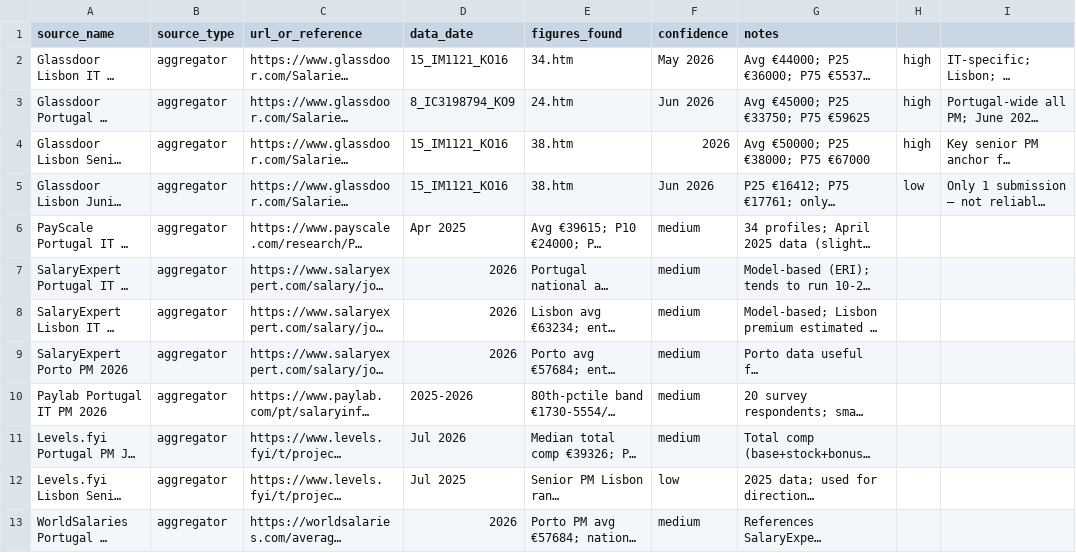
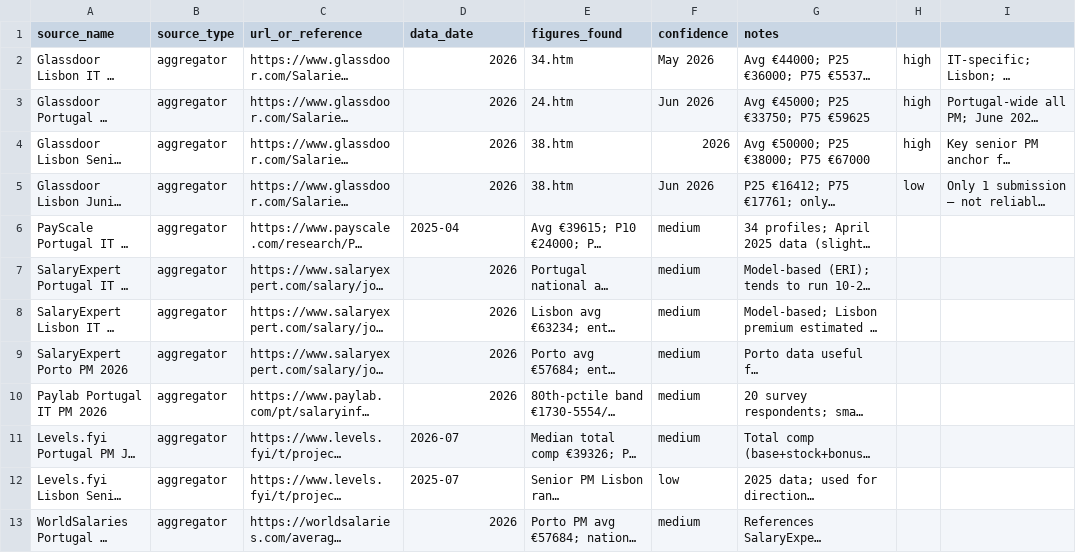
Before and after one commit to dariavn/salary-dashboard, a CSV file: data/csv/project_manager/portugal_sources.csv, drawn as a sheet; long unchanged cells end in …; the diff names each change by its address in the sheet, - before the commit and + after, or states it on an @@ line.

```diff
--- a/data/csv/project_manager/portugal_sources.csv
+++ b/data/csv/project_manager/portugal_sources.csv
-D2 (data_date): 15_IM1121_KO16
+D2 (data_date): 2026
-D3 (data_date): 8_IC3198794_KO9
+D3 (data_date): 2026
-D4:D5 (data_date): 15_IM1121_KO16
+D4:D5 (data_date): 2026
-D6 (data_date): Apr 2025
+D6 (data_date): 2025-04
-D10 (data_date): 2025-2026
+D10 (data_date): 2026
-D11 (data_date): Jul 2026
+D11 (data_date): 2026-07
-D12 (data_date): Jul 2025
+D12 (data_date): 2025-07
```
Also changed, not shown: data/csv/project_manager/belarus_sources.csv, data/csv/project_manager/cyprus_sources.csv, 6 other files.
